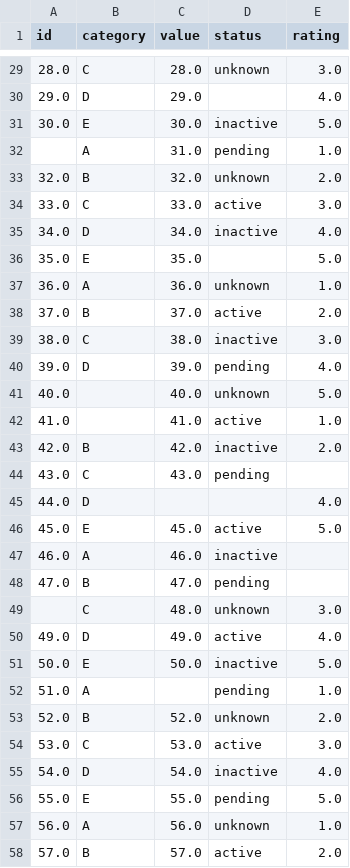
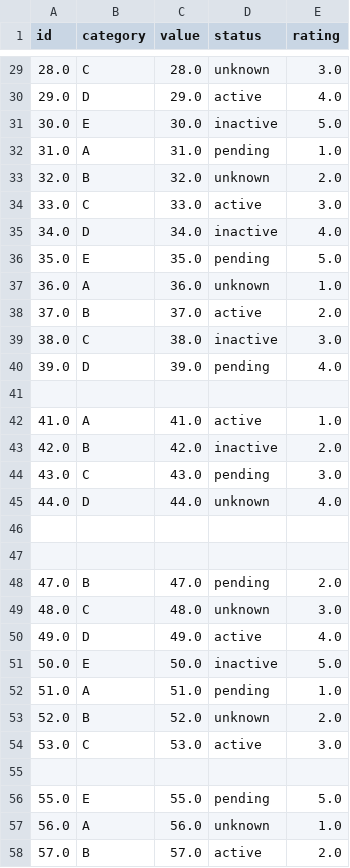
Before and after one commit to slimo30/fd-projet, a CSV file: DATA-mining-project/test_sample_data.csv, drawn as a sheet; only a part is shown, gaps mark what is left out; the diff covers the shown part only.

```diff
--- a/DATA-mining-project/test_sample_data.csv
+++ b/DATA-mining-project/test_sample_data.csv
@@ -29,5 +29,5 @@ id,category,value,status,rating
 28.0,C,28.0,unknown,3.0
-29.0,D,29.0,,4.0
+29.0,D,29.0,active,4.0
 30.0,E,30.0,inactive,5.0
-,A,31.0,pending,1.0
+31.0,A,31.0,pending,1.0
 32.0,B,32.0,unknown,2.0
@@ -35,3 +35,3 @@ id,category,value,status,rating
 34.0,D,34.0,inactive,4.0
-35.0,E,35.0,,5.0
+35.0,E,35.0,pending,5.0
 36.0,A,36.0,unknown,1.0
@@ -40,17 +40,17 @@ id,category,value,status,rating
 39.0,D,39.0,pending,4.0
-40.0,,40.0,unknown,5.0
-41.0,,41.0,active,1.0
+,,,,
+41.0,A,41.0,active,1.0
 42.0,B,42.0,inactive,2.0
-43.0,C,43.0,pending,
-44.0,D,,,4.0
-45.0,E,45.0,active,5.0
-46.0,A,46.0,inactive,
-47.0,B,47.0,pending,
-,C,48.0,unknown,3.0
+43.0,C,43.0,pending,3.0
+44.0,D,44.0,unknown,4.0
+,,,,
+,,,,
+47.0,B,47.0,pending,2.0
+48.0,C,48.0,unknown,3.0
 49.0,D,49.0,active,4.0
 50.0,E,50.0,inactive,5.0
-51.0,A,,pending,1.0
+51.0,A,51.0,pending,1.0
 52.0,B,52.0,unknown,2.0
 53.0,C,53.0,active,3.0
-54.0,D,54.0,inactive,4.0
+,,,,
 55.0,E,55.0,pending,5.0
```
Also changed, not shown: 64 edited cells elsewhere in this file, 39 other files.
